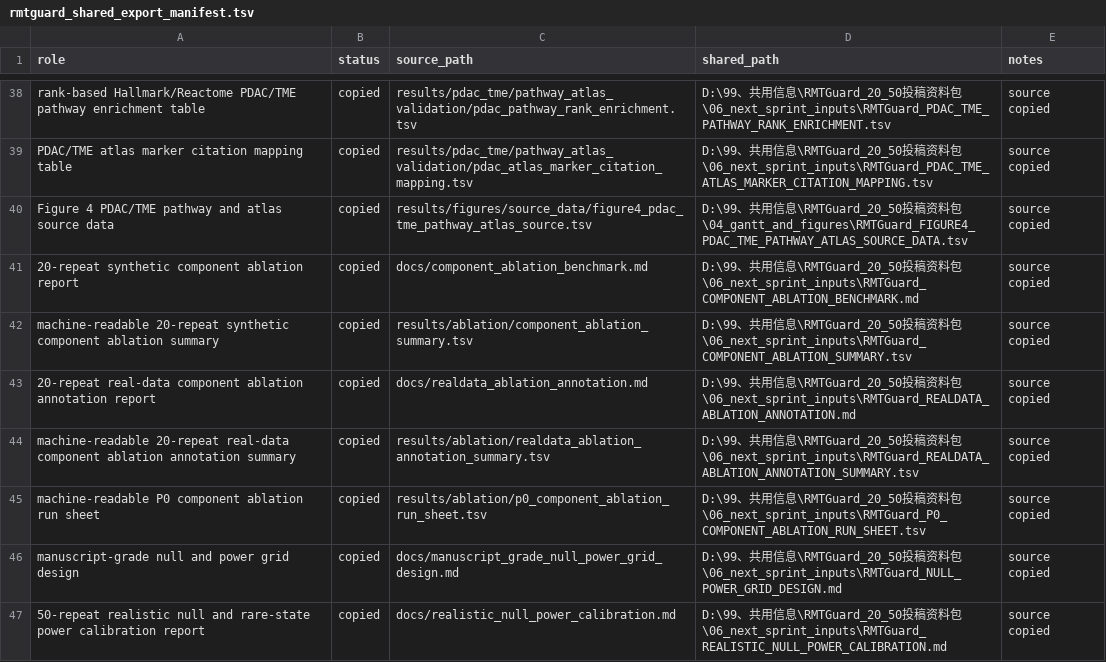
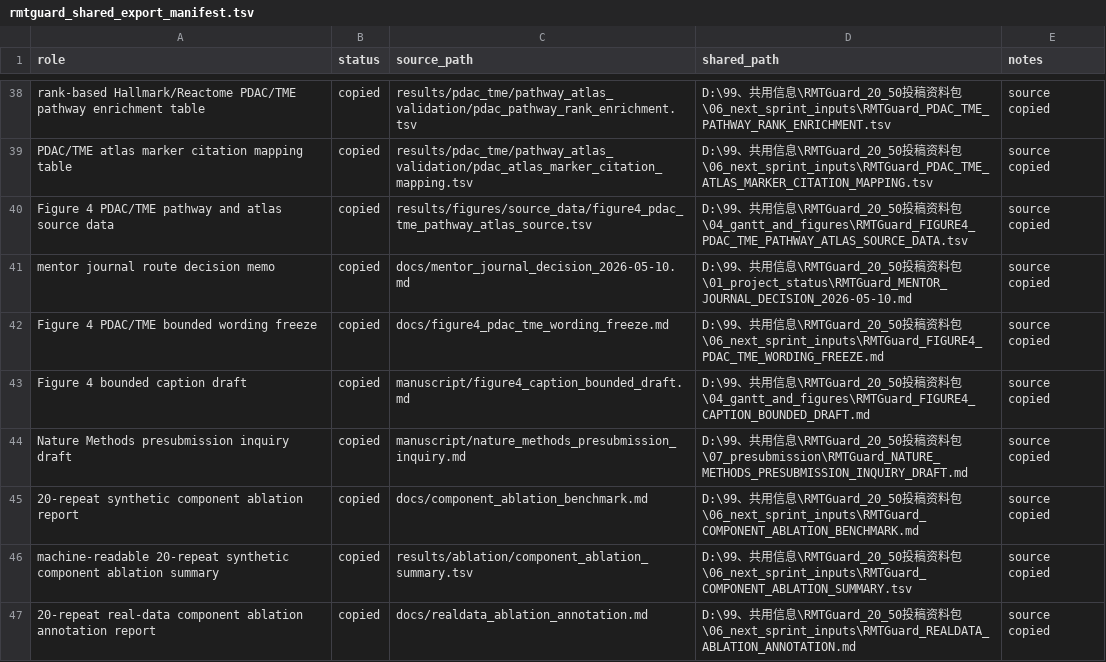
Before and after one commit to healthgreat/rmtguard, a TSV file: results/shared_info/rmtguard_shared_export_manifest.tsv, drawn as a sheet; only a part is shown, gaps mark what is left out; the shorter side is filled out with more unchanged rows.

Commit message:
Freeze bounded PDAC Figure 4 wording

```diff
--- a/results/shared_info/rmtguard_shared_export_manifest.tsv
+++ b/results/shared_info/rmtguard_shared_export_manifest.tsv
@@ -40,2 +40,6 @@ PDAC/TME atlas marker citation mapping table	copied	results/pdac_tme/pathway_atl
 Figure 4 PDAC/TME pathway and atlas source data	copied	results/figures/source_data/figure4_pdac_tme_pathway_atlas_source.tsv	D:\99、共用信息\RMTGuard_20_50投稿资料包\04_gantt_and_figures\RMTGuard_FIGURE4_PDAC_TME_PATHWAY_ATLAS_SOURCE_DATA.tsv	source copied
+mentor journal route decision memo	copied	docs/mentor_journal_decision_2026-05-10.md	D:\99、共用信息\RMTGuard_20_50投稿资料包\01_project_status\RMTGuard_MENTOR_JOURNAL_DECISION_2026-05-10.md	source copied
+Figure 4 PDAC/TME bounded wording freeze	copied	docs/figure4_pdac_tme_wording_freeze.md	D:\99、共用信息\RMTGuard_20_50投稿资料包\06_next_sprint_inputs\RMTGuard_FIGURE4_PDAC_TME_WORDING_FREEZE.md	source copied
+Figure 4 bounded caption draft	copied	manuscript/figure4_caption_bounded_draft.md	D:\99、共用信息\RMTGuard_20_50投稿资料包\04_gantt_and_figures\RMTGuard_FIGURE4_CAPTION_BOUNDED_DRAFT.md	source copied
+Nature Methods presubmission inquiry draft	copied	manuscript/nature_methods_presubmission_inquiry.md	D:\99、共用信息\RMTGuard_20_50投稿资料包\07_presubmission\RMTGuard_NATURE_METHODS_PRESUBMISSION_INQUIRY_DRAFT.md	source copied
 20-repeat synthetic component ablation report	copied	docs/component_ablation_benchmark.md	D:\99、共用信息\RMTGuard_20_50投稿资料包\06_next_sprint_inputs\RMTGuard_COMPONENT_ABLATION_BENCHMARK.md	source copied
```
Also changed, not shown: results/project_management/rmtguard_project_gantt.tsv, results/submission/claim_boundary_lint.tsv, 22 other files.
